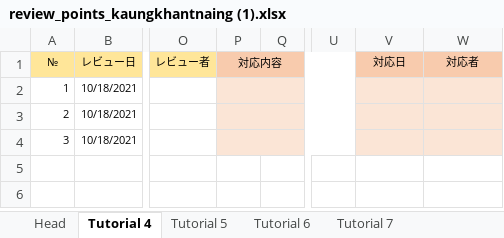
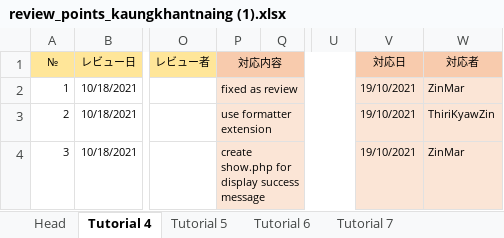
Before and after one commit to Kyrios16/php_training, an Excel workbook: reviewsheet/review_points_kaungkhantnaing (1).xlsx, sheet Tutorial 4, drawn as a sheet; only a part is shown, gaps mark what is left out; values as stored, in another font and other column widths than the file's, no borders; charts and pictures not drawn; the diff names each change by its address in the sheet, - before the commit and + after, or states it on an @@ line.

Commit message:
fill reviewsheet

```diff
--- a/reviewsheet/review_points_kaungkhantnaing (1).xlsx (sheet Tutorial 4)
+++ b/reviewsheet/review_points_kaungkhantnaing (1).xlsx (sheet Tutorial 4)
-P2 (対応内容): (empty)
+P2 (対応内容): fixed as review
-V2:V4 (対応日): (empty)
+V2:V4 (対応日): 19/10/2021
-W2 (対応者): (empty)
+W2 (対応者): ZinMar
-P3 (対応内容): (empty)
+P3 (対応内容): use formatter extension
-W3 (対応者): (empty)
+W3 (対応者): ThiriKyawZin
-P4 (対応内容): (empty)
+P4 (対応内容): create show.php for display success message
-W4 (対応者): (empty)
+W4 (対応者): ZinMar
```
Also changed, not shown: sheet Tutorial 8 + 9 + 10, sheet Tutorial 5, sheet Tutorial 7, sheet Tutorial 6, sheet Sample Task List, 1 other file.
